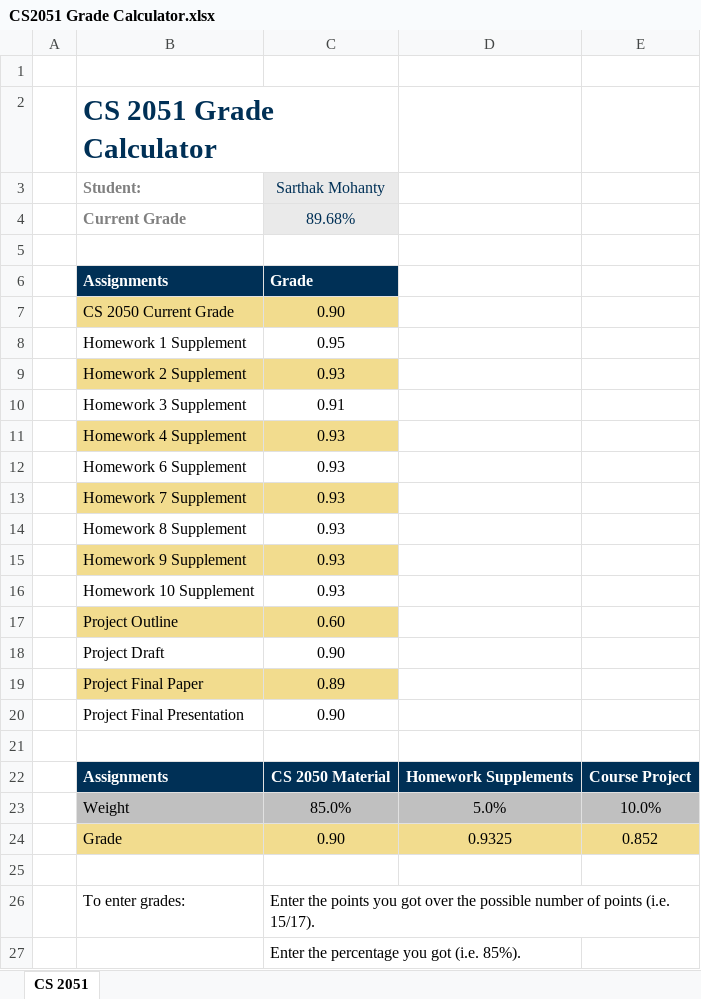
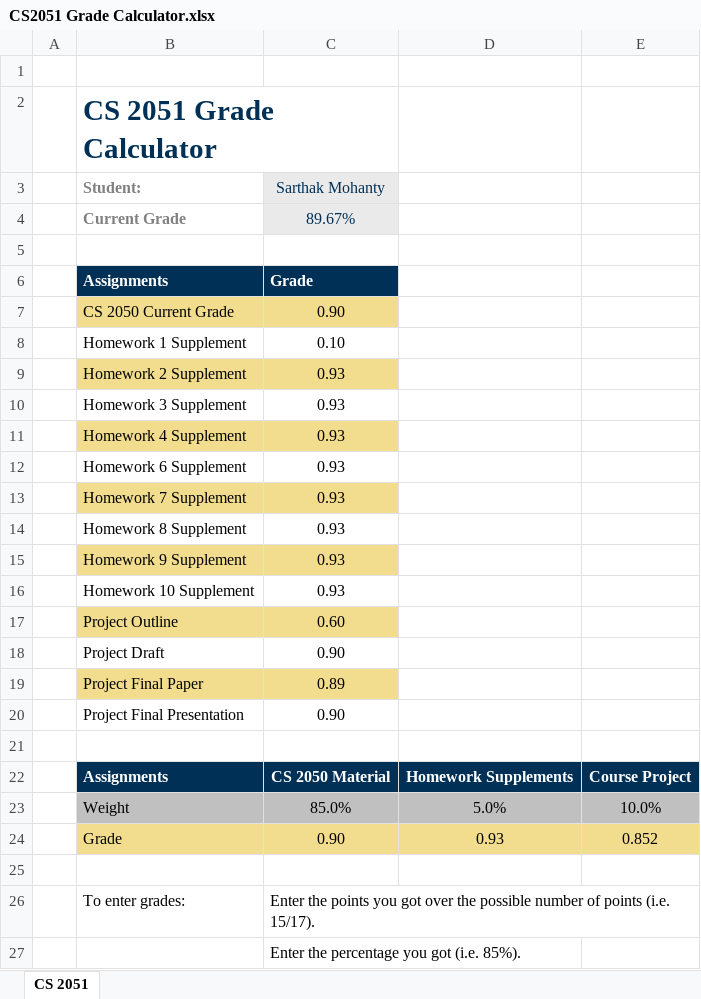
Before and after one commit to sar-mo/CS2051-HonorsDiscreteMath, an Excel workbook: sp23/CS2051 Grade Calculator.xlsx, sheet CS 2051, drawn as a sheet; values as stored, in another font and other column widths than the file's, no borders; the diff names each change by its address in the sheet, - before the commit and + after, or states it on an @@ line.

```diff
--- a/sp23/CS2051 Grade Calculator.xlsx (sheet CS 2051)
+++ b/sp23/CS2051 Grade Calculator.xlsx (sheet CS 2051)
-C4 (Sarthak Mohanty): 89.68%
+C4 (Sarthak Mohanty): 89.67%
-C8 (Sarthak Mohanty): 0.95
+C8 (Sarthak Mohanty): 0.10
-C10 (Sarthak Mohanty): 0.91
+C10 (Sarthak Mohanty): 0.93
-D24: 0.9325
+D24: 0.93
```
Also changed, not shown: 2 other files.
